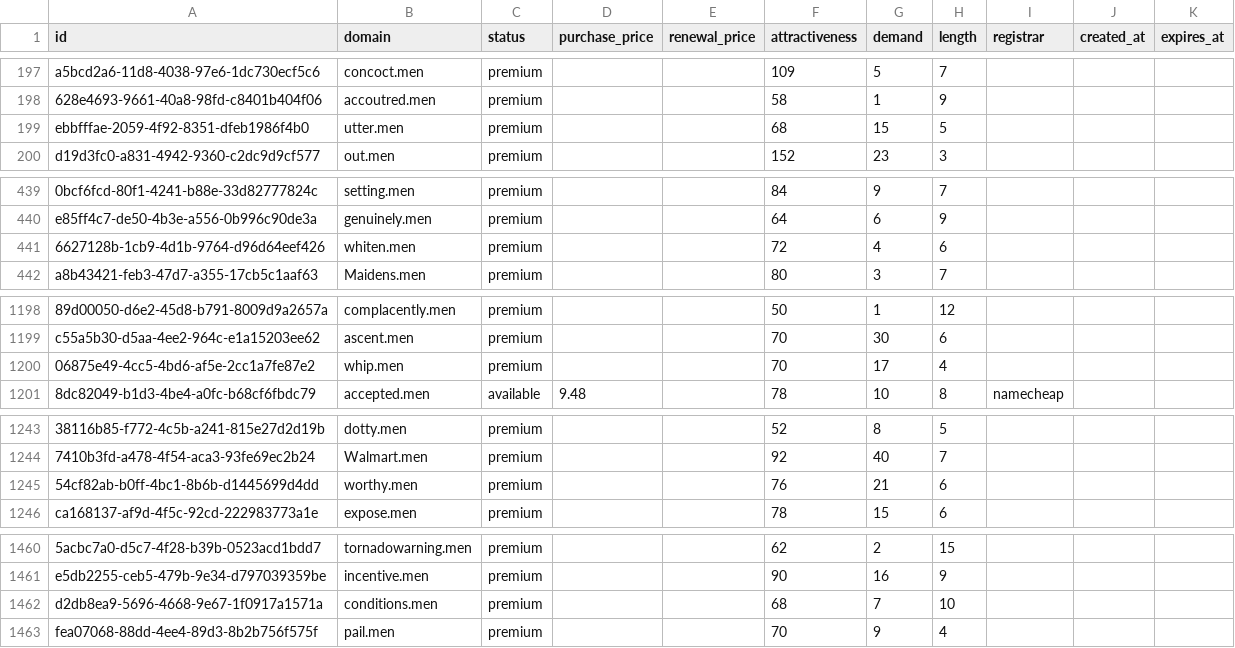
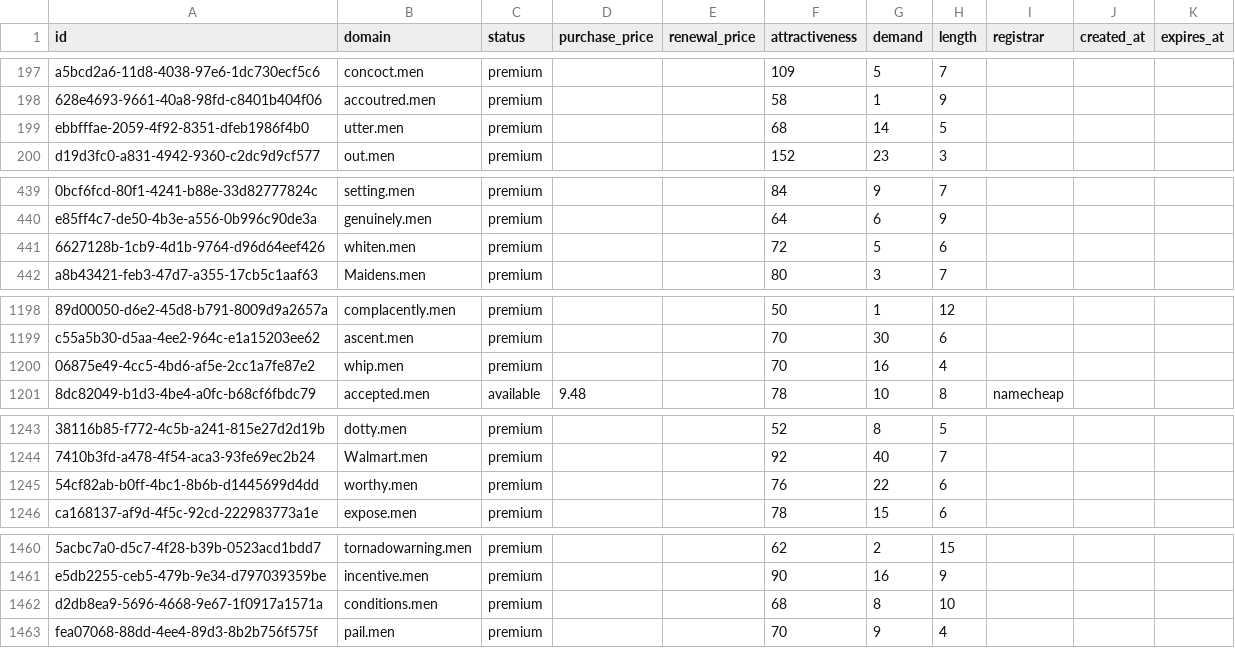
Before and after one commit to UniqueDomains/men-oneword-domains, a CSV file: men.csv, drawn as a sheet; only a part is shown, gaps mark what is left out; the diff covers the shown part only; the diff names each change by its address in the sheet, - before the commit and + after, or states it on an @@ line.

Commit message:
Domains update

```diff
--- a/men.csv
+++ b/men.csv
-G199 (demand): 15
+G199 (demand): 14
-G441 (demand): 4
+G441 (demand): 5
-G1200 (demand): 17
+G1200 (demand): 16
-G1245 (demand): 21
+G1245 (demand): 22
-G1462 (demand): 7
+G1462 (demand): 8
```
Also changed, not shown: 20 edited cells elsewhere in this file, 5 other files.
